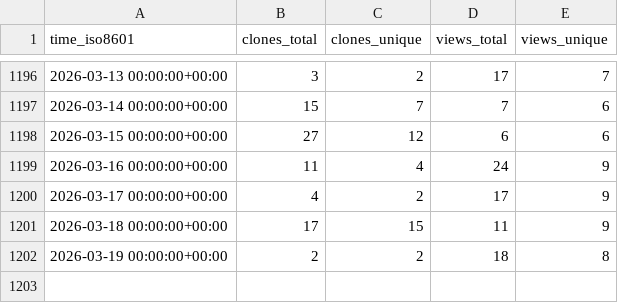
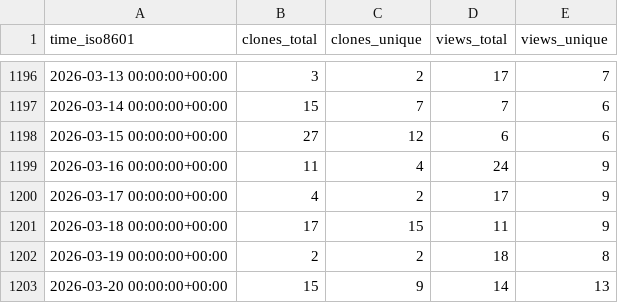
Before and after one commit to inseq-team/inseq-stats, a CSV file: inseq-team/inseq/ghrs-data/views_clones_aggregate.csv, drawn as a sheet; only a part is shown, gaps mark what is left out.

```diff
--- a/inseq-team/inseq/ghrs-data/views_clones_aggregate.csv
+++ b/inseq-team/inseq/ghrs-data/views_clones_aggregate.csv
@@ -1202 +1202,2 @@ time_iso8601,clones_total,clones_unique,views_total,views_unique
 2026-03-19 00:00:00+00:00,2,2,18,8
+2026-03-20 00:00:00+00:00,15,9,14,13
```
Also changed, not shown: 1 other file.
